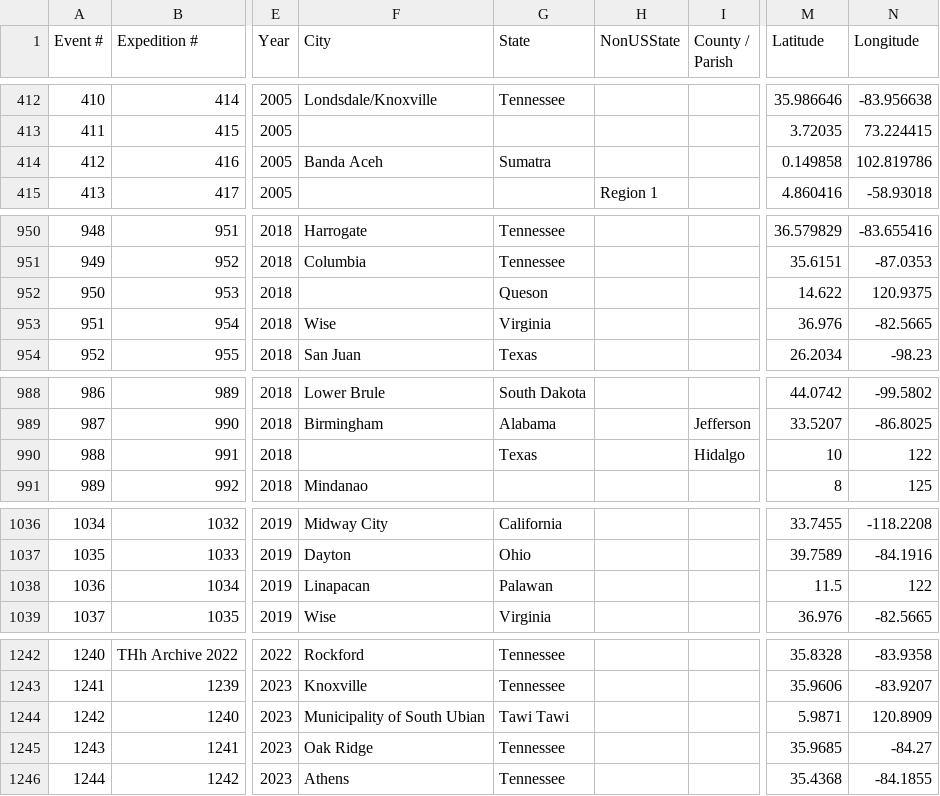
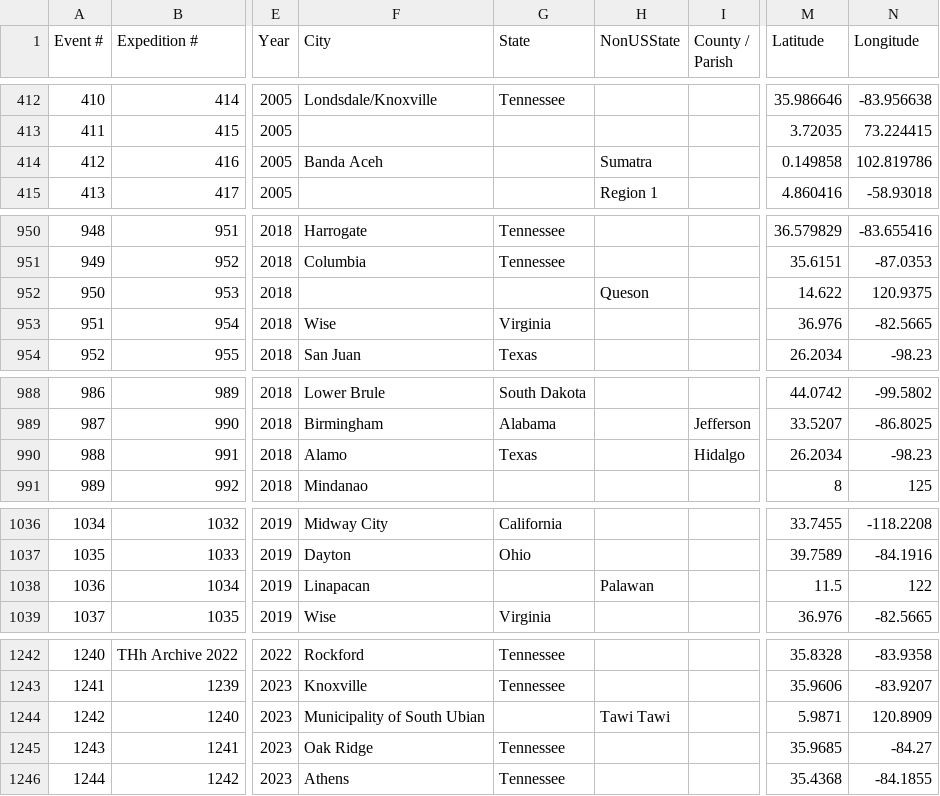
Before and after one commit to ITDeptAdmin/ImpactMap, a CSV file: data/Master_Clinic_ImpactMap.csv, drawn as a sheet; only a part is shown, gaps mark what is left out; the diff covers the shown part only; the diff names each change by its address in the sheet, - before the commit and + after, or states it on an @@ line.

Commit message:
Add files via upload

```diff
--- a/data/Master_Clinic_ImpactMap.csv
+++ b/data/Master_Clinic_ImpactMap.csv
-G414 (State): Sumatra
+G414 (State): (empty)
-H414 (NonUSState): (empty)
+H414 (NonUSState): Sumatra
-G952 (State): Queson
+G952 (State): (empty)
-H952 (NonUSState): (empty)
+H952 (NonUSState): Queson
-F990 (City): (empty)
+F990 (City): Alamo
-M990 (Latitude): 10
+M990 (Latitude): 26.2034
-N990 (Longitude): 122
+N990 (Longitude): -98.23
-G1038 (State): Palawan
+G1038 (State): (empty)
-H1038 (NonUSState): (empty)
+H1038 (NonUSState): Palawan
-G1244 (State): Tawi Tawi
+G1244 (State): (empty)
-H1244 (NonUSState): (empty)
+H1244 (NonUSState): Tawi Tawi
```
Also changed, not shown: 1 edited cell elsewhere in this file.
